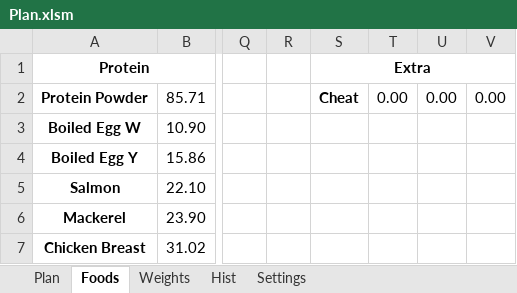
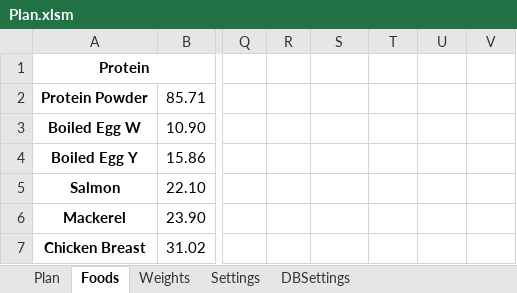
Before and after one commit to DmitriDeinega/plan, an Excel workbook: tools/xlsx/Plan.xlsm, sheet Foods, drawn as a sheet; only a part is shown, gaps mark what is left out; values as stored, in another font and other column widths than the file's, no borders; the diff names each change by its address in the sheet, - before the commit and + after, or states it on an @@ line.

```diff
--- a/tools/xlsx/Plan.xlsm (sheet Foods)
+++ b/tools/xlsx/Plan.xlsm (sheet Foods)
-sheet tab: Hist
+sheet tab: DBSettings
-S1: Extra
+S1: (empty)
-S1:V1 merged
-S2: Cheat
+S2: (empty)
-T2: 0.00
+T2: (empty)
-U2: 0.00
+U2: (empty)
-V2: 0.00
+V2: (empty)
```
Also changed, not shown: sheet Plan, sheet Settings, hidden cells, charts or pictures, 31 other files.
